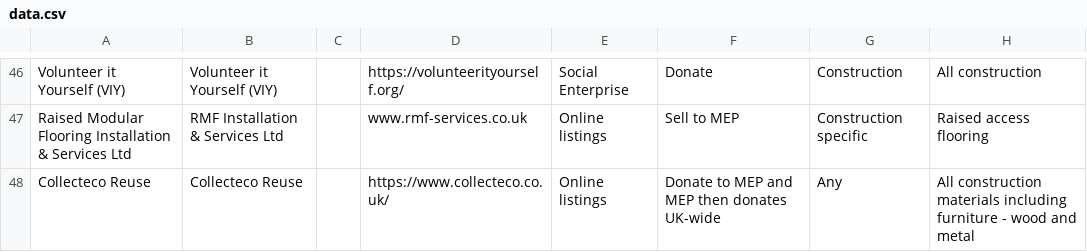
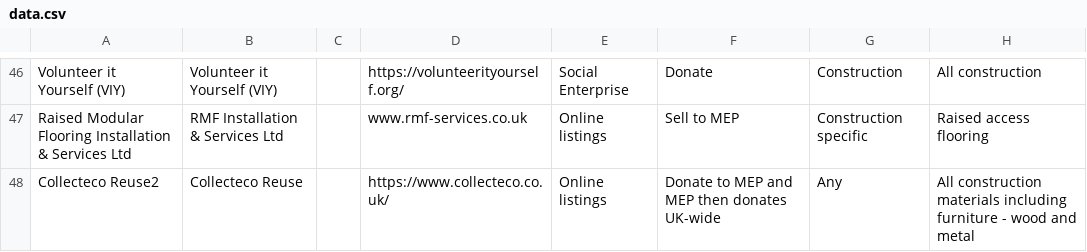
Before and after one commit to SW2893/sustainabilitytool-maps, a CSV file: src/mep/data.csv, drawn as a sheet; only a part is shown, gaps mark what is left out; the diff names each change by its address in the sheet, - before the commit and + after, or states it on an @@ line.

Commit message:
added a 2 to line 49

```diff
--- a/src/mep/data.csv
+++ b/src/mep/data.csv
-A48: Collecteco Reuse
+A48: Collecteco Reuse2
```
